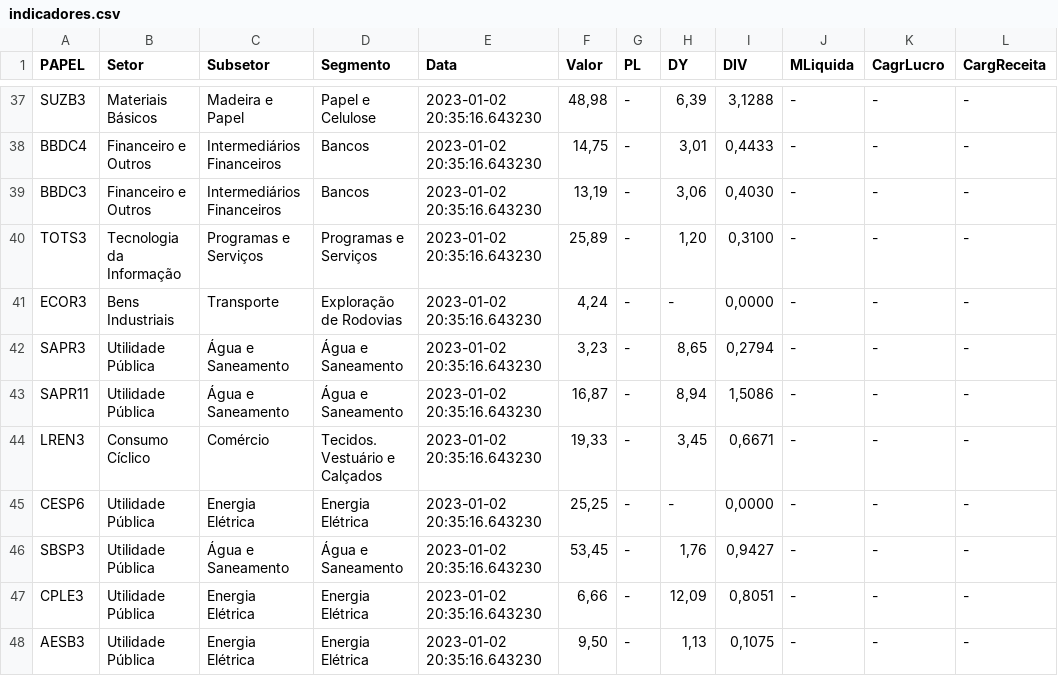
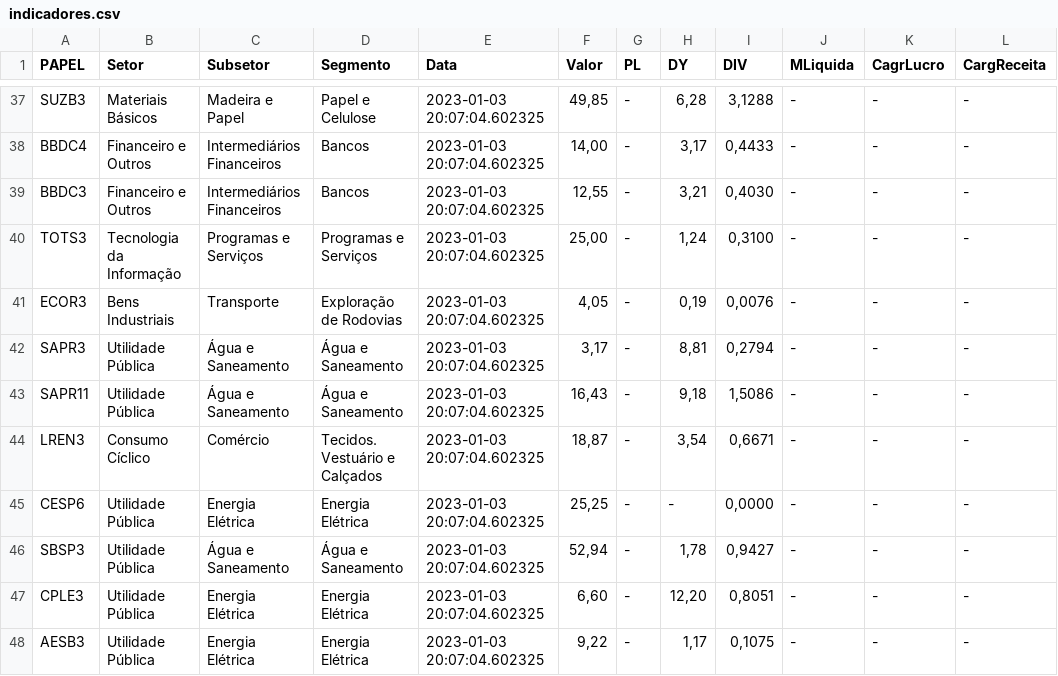
Before and after one commit to ggaiof/geral, a CSV file: indicadores.csv, drawn as a sheet; only a part is shown, gaps mark what is left out; the diff covers the shown part only.

```diff
--- a/indicadores.csv
+++ b/indicadores.csv
@@ -37,12 +37,12 @@ PAPEL,Setor,Subsetor,Segmento,Data,Valor,PL,DY,DIV,MLiquida,CagrLucro,CargReceit
-"SUZB3","Materiais Básicos","Madeira e Papel","Papel e Celulose","2023-01-02 20:35:16.643230","48,98","-","6,39","3,1288","-","-","-"
-"BBDC4","Financeiro e Outros","Intermediários Financeiros","Bancos","2023-01-02 20:35:16.643230","14,75","-","3,01","0,4433","-","-","-"
-"BBDC3","Financeiro e Outros","Intermediários Financeiros","Bancos","2023-01-02 20:35:16.643230","13,19","-","3,06","0,4030","-","-","-"
-"TOTS3","Tecnologia da Informação","Programas e Serviços","Programas e Serviços","2023-01-02 20:35:16.643230","25,89","-","1,20","0,3100","-","-","-"
-"ECOR3","Bens Industriais","Transporte","Exploração de Rodovias","2023-01-02 20:35:16.643230","4,24","-","-","0,0000","-","-","-"
-"SAPR3","Utilidade Pública","Água e Saneamento","Água e Saneamento","2023-01-02 20:35:16.643230","3,23","-","8,65","0,2794","-","-","-"
-"SAPR11","Utilidade Pública","Água e Saneamento","Água e Saneamento","2023-01-02 20:35:16.643230","16,87","-","8,94","1,5086","-","-","-"
-"LREN3","Consumo Cíclico","Comércio","Tecidos. Vestuário e Calçados","2023-01-02 20:35:16.643230","19,33","-","3,45","0,6671","-","-","-"
-"CESP6","Utilidade Pública","Energia Elétrica","Energia Elétrica","2023-01-02 20:35:16.643230","25,25","-","-","0,0000","-","-","-"
-"SBSP3","Utilidade Pública","Água e Saneamento","Água e Saneamento","2023-01-02 20:35:16.643230","53,45","-","1,76","0,9427","-","-","-"
-"CPLE3","Utilidade Pública","Energia Elétrica","Energia Elétrica","2023-01-02 20:35:16.643230","6,66","-","12,09","0,8051","-","-","-"
-"AESB3","Utilidade Pública","Energia Elétrica","Energia Elétrica","2023-01-02 20:35:16.643230","9,50","-","1,13","0,1075","-","-","-"
+"SUZB3","Materiais Básicos","Madeira e Papel","Papel e Celulose","2023-01-03 20:07:04.602325","49,85","-","6,28","3,1288","-","-","-"
+"BBDC4","Financeiro e Outros","Intermediários Financeiros","Bancos","2023-01-03 20:07:04.602325","14,00","-","3,17","0,4433","-","-","-"
+"BBDC3","Financeiro e Outros","Intermediários Financeiros","Bancos","2023-01-03 20:07:04.602325","12,55","-","3,21","0,4030","-","-","-"
+"TOTS3","Tecnologia da Informação","Programas e Serviços","Programas e Serviços","2023-01-03 20:07:04.602325","25,00","-","1,24","0,3100","-","-","-"
+"ECOR3","Bens Industriais","Transporte","Exploração de Rodovias","2023-01-03 20:07:04.602325","4,05","-","0,19","0,0076","-","-","-"
+"SAPR3","Utilidade Pública","Água e Saneamento","Água e Saneamento","2023-01-03 20:07:04.602325","3,17","-","8,81","0,2794","-","-","-"
+"SAPR11","Utilidade Pública","Água e Saneamento","Água e Saneamento","2023-01-03 20:07:04.602325","16,43","-","9,18","1,5086","-","-","-"
+"LREN3","Consumo Cíclico","Comércio","Tecidos. Vestuário e Calçados","2023-01-03 20:07:04.602325","18,87","-","3,54","0,6671","-","-","-"
+"CESP6","Utilidade Pública","Energia Elétrica","Energia Elétrica","2023-01-03 20:07:04.602325","25,25","-","-","0,0000","-","-","-"
+"SBSP3","Utilidade Pública","Água e Saneamento","Água e Saneamento","2023-01-03 20:07:04.602325","52,94","-","1,78","0,9427","-","-","-"
+"CPLE3","Utilidade Pública","Energia Elétrica","Energia Elétrica","2023-01-03 20:07:04.602325","6,60","-","12,20","0,8051","-","-","-"
+"AESB3","Utilidade Pública","Energia Elétrica","Energia Elétrica","2023-01-03 20:07:04.602325","9,22","-","1,17","0,1075","-","-","-"
```
Also changed, not shown: 97 edited cells elsewhere in this file.
